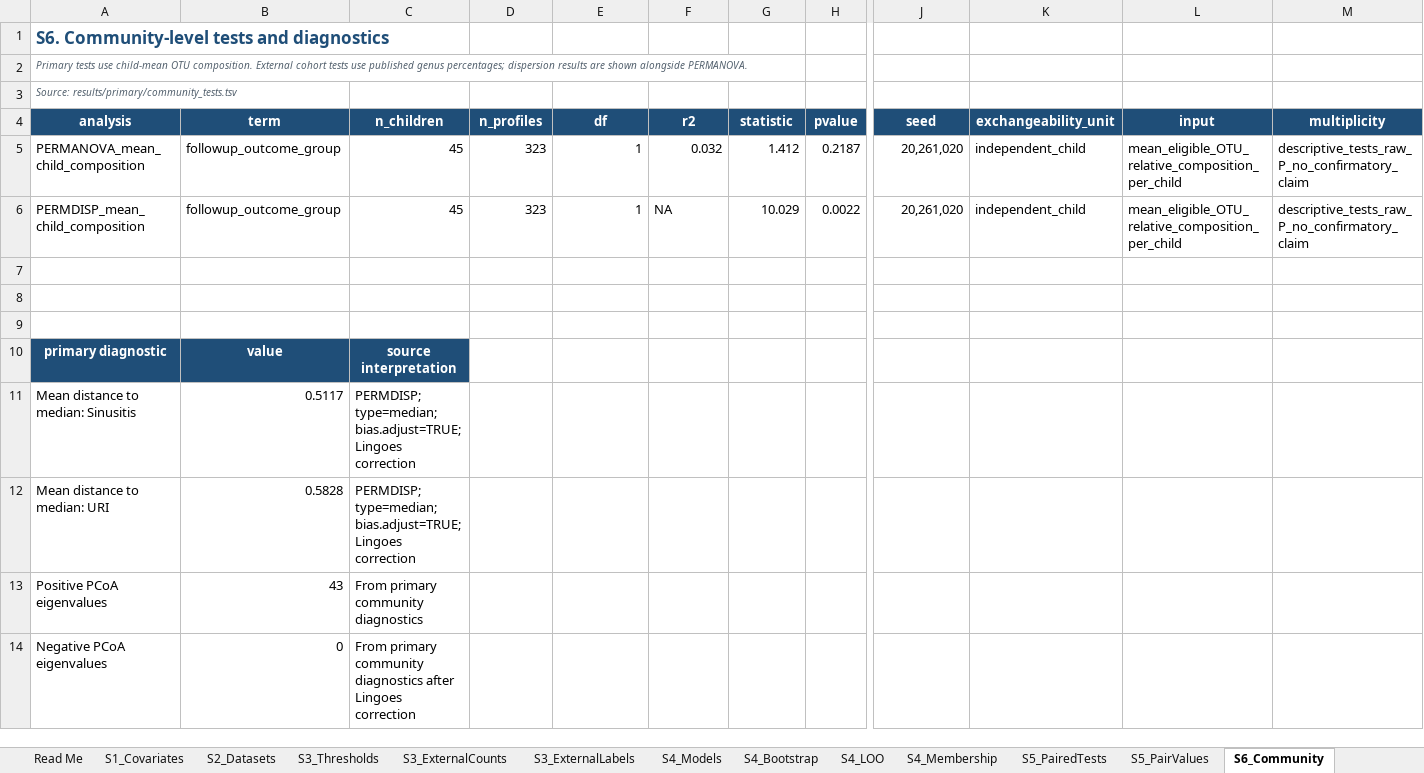
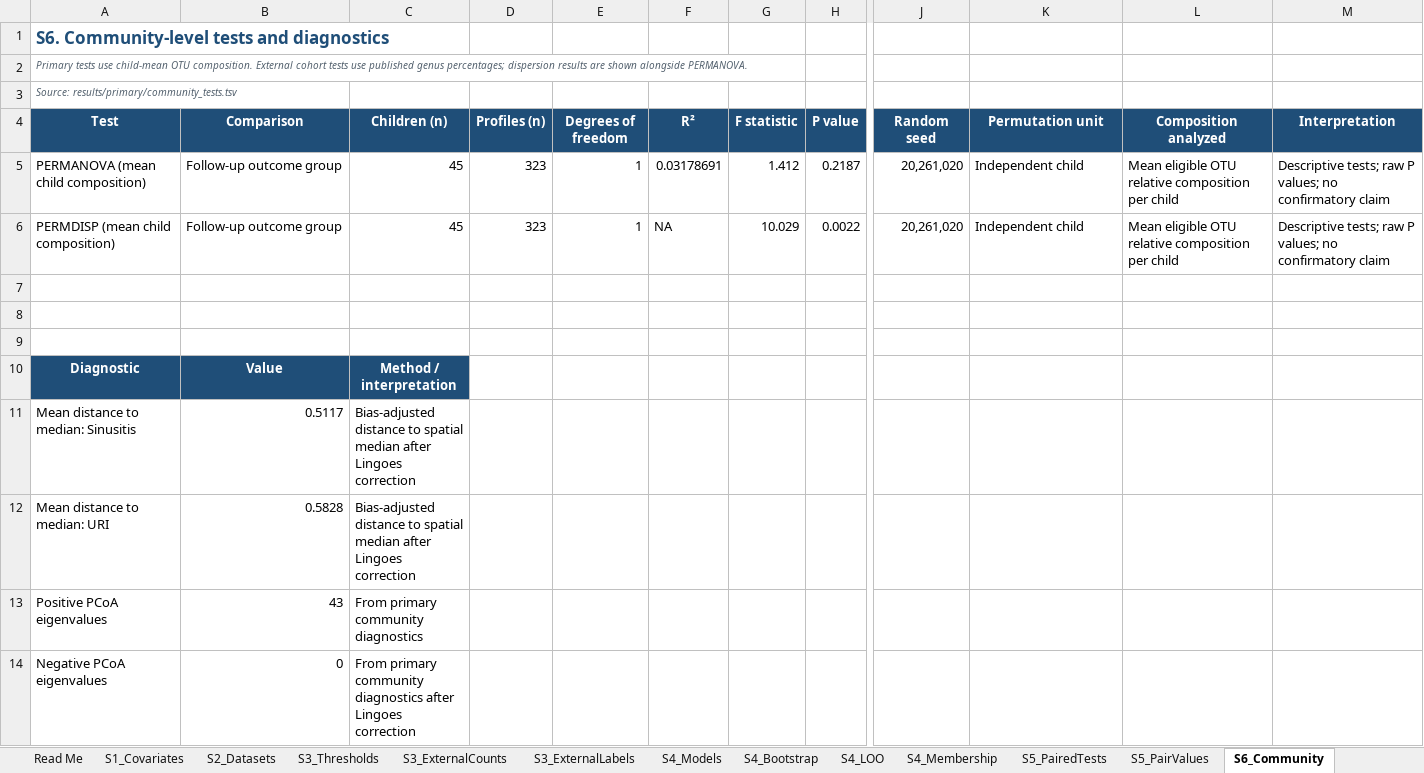
Before and after one commit to Zhenghongwei11/Pediatric-upper-airway-microbial-states-and-sinusitis, an Excel workbook: results/supplementary/Supplementary_Tables.xlsx, sheet S6_Community, drawn as a sheet; only a part is shown, gaps mark what is left out; values as stored, in another font and other column widths than the file's, no borders; table styles not drawn; removed rows and columns are numbered as before the commit, all else as after; rows hold the shown columns only; the diff names each change by its address in the sheet, - before the commit and + after, or states it on an @@ line.

```diff
--- a/results/supplementary/Supplementary_Tables.xlsx (sheet S6_Community)
+++ b/results/supplementary/Supplementary_Tables.xlsx (sheet S6_Community)
-row 4: analysis | term | n_children | n_profiles | df | r2 | statistic | pvalue | seed | exchangeability_unit | input | multiplicity
+row 4: Test | Comparison | Children (n) | Profiles (n) | Degrees of freedom | R² | F statistic | P value | Random seed | Permutation unit | Composition analyzed | Interpretation
-A5: PERMANOVA_mean_child_composition
+A5: PERMANOVA (mean child composition)
-B5:B6: followup_outcome_group
+B5:B6: Follow-up outcome group
-F5: 0.032
+F5: 0.03178691
-K5:K6: independent_child
+K5:K6: Independent child
-L5:L6: mean_eligible_OTU_relative_composition_per_child
+L5:L6: Mean eligible OTU relative composition per child
-M5:M6: descriptive_tests_raw_P_no_confirmatory_claim
+M5:M6: Descriptive tests; raw P values; no confirmatory claim
-A6: PERMDISP_mean_child_composition
+A6: PERMDISP (mean child composition)
-row 10: primary diagnostic | value | source interpretation
+row 10: Diagnostic | Value | Method / interpretation
-C11:C12: PERMDISP; type=median; bias.adjust=TRUE; Lingoes correction
+C11:C12: Bias-adjusted distance to spatial median after Lingoes correction
```
Also changed, not shown: sheet S6_ExternalTests, sheet S6_CentroidDistances, results/tables/Main_Tables.xlsx, 17 other files.
